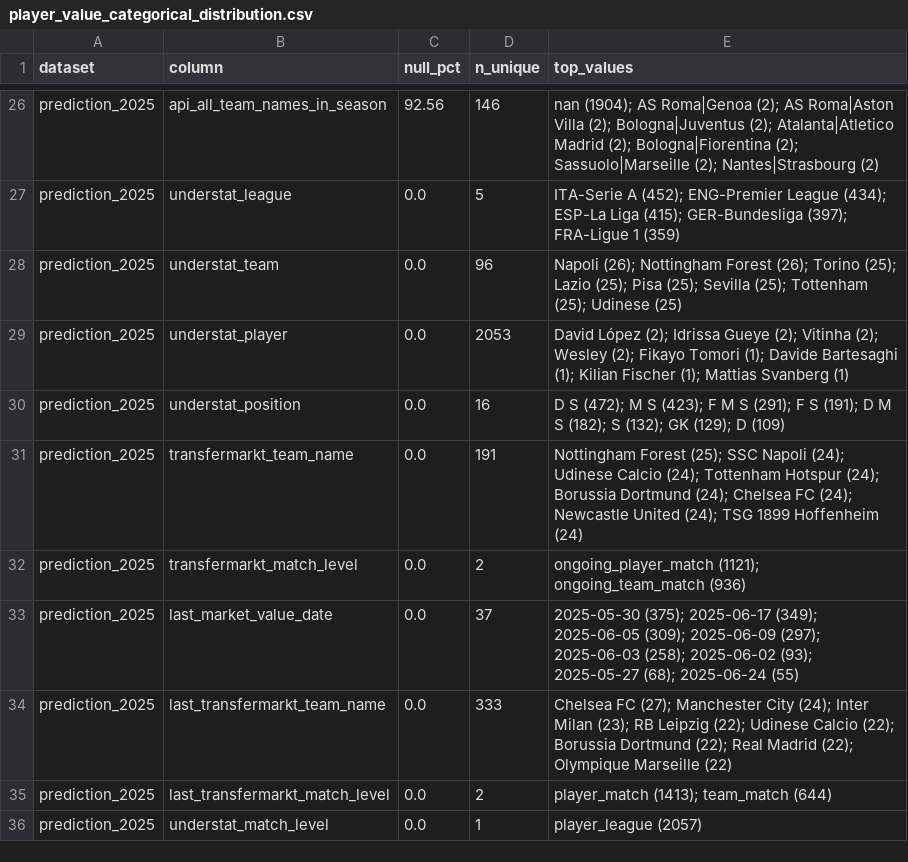
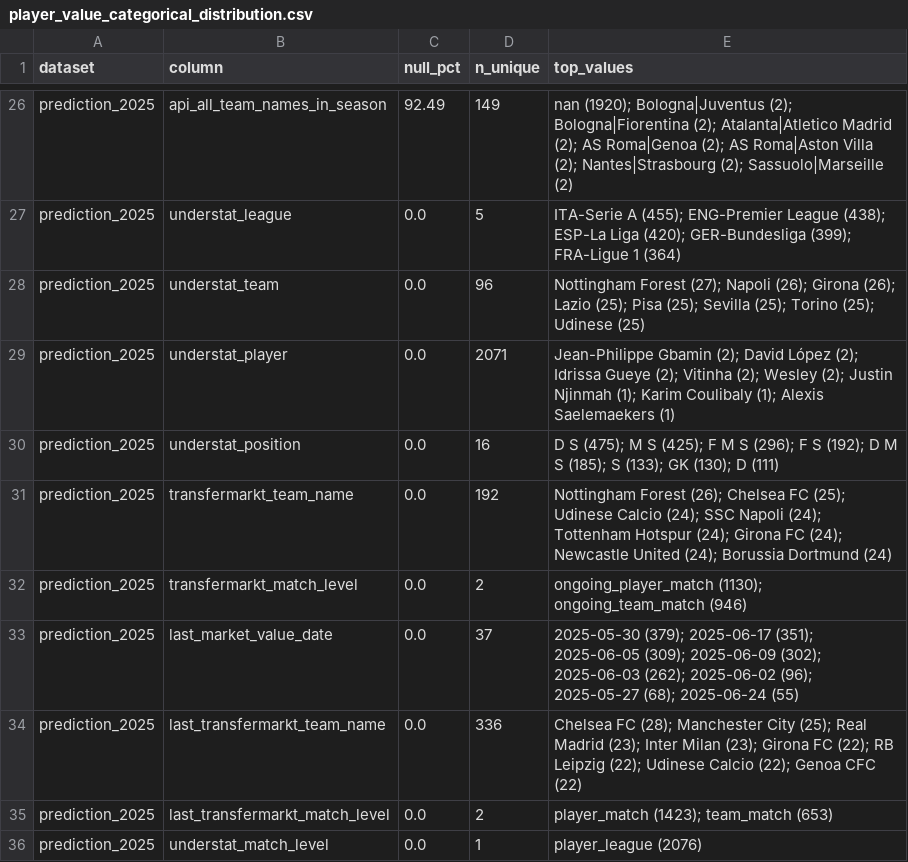
Before and after one commit to james-shan/football_player_market_value_app, a CSV file: notebooks/data/reports/player_value_categorical_distribution.csv, drawn as a sheet; only a part is shown, gaps mark what is left out; the diff covers the shown part only; the diff names each change by its address in the sheet, - before the commit and + after, or states it on an @@ line.

```diff
--- a/notebooks/data/reports/player_value_categorical_distribution.csv
+++ b/notebooks/data/reports/player_value_categorical_distribution.csv
-C26 (null_pct): 92.56
+C26 (null_pct): 92.49
-D26 (n_unique): 146
+D26 (n_unique): 149
-E26 (top_values): nan (1904); AS Roma|Genoa (2); AS Roma|Aston Villa (2); Bologna|Juventus (2); Atalanta|Atletico Madrid (2); Bologna|Fiorentina (2); Sassuolo|Marseille (2); Nantes|Strasbourg (2)
+E26 (top_values): nan (1920); Bologna|Juventus (2); Bologna|Fiorentina (2); Atalanta|Atletico Madrid (2); AS Roma|Genoa (2); AS Roma|Aston Villa (2); Nantes|Strasbourg (2); Sassuolo|Marseille (2)
-E27 (top_values): ITA-Serie A (452); ENG-Premier League (434); ESP-La Liga (415); GER-Bundesliga (397); FRA-Ligue 1 (359)
+E27 (top_values): ITA-Serie A (455); ENG-Premier League (438); ESP-La Liga (420); GER-Bundesliga (399); FRA-Ligue 1 (364)
-E28 (top_values): Napoli (26); Nottingham Forest (26); Torino (25); Lazio (25); Pisa (25); Sevilla (25); Tottenham (25); Udinese…
+E28 (top_values): Nottingham Forest (27); Napoli (26); Girona (26); Lazio (25); Pisa (25); Sevilla (25); Torino (25); Udinese…
-D29 (n_unique): 2053
+D29 (n_unique): 2071
-E29 (top_values): David López (2); Idrissa Gueye (2); Vitinha (2); Wesley (2); Fikayo Tomori (1); Davide Bartesaghi (1); Kilian Fischer (1); Mattias Svanberg (1)
+E29 (top_values): Jean-Philippe Gbamin (2); David López (2); Idrissa Gueye (2); Vitinha (2); Wesley (2); Justin Njinmah (1); Karim Coulibaly (1); Alexis Saelemaekers (1)
-E30 (top_values): D S (472); M S (423); F M S (291); F S (191); D M S (182); S (132); GK (129); D (109)
+E30 (top_values): D S (475); M S (425); F M S (296); F S (192); D M S (185); S (133); GK (130); D (111)
-D31 (n_unique): 191
+D31 (n_unique): 192
-E31 (top_values): Nottingham Forest (25); SSC Napoli (24); Udinese Calcio (24); Tottenham Hotspur (24); Borussia Dortmund (24); Chelsea FC (24); Newcastle United (24); TSG 1899 Hoffenheim (24)
+E31 (top_values): Nottingham Forest (26); Chelsea FC (25); Udinese Calcio (24); SSC Napoli (24); Tottenham Hotspur (24); Girona FC (24); Newcastle United (24); Borussia Dortmund (24)
-E32 (top_values): ongoing_player_match (1121); ongoing_team_match (936)
+E32 (top_values): ongoing_player_match (1130); ongoing_team_match (946)
-E33 (top_values): 2025-05-30 (375); 2025-06-17 (349); 2025-06-05 (309); 2025-06-09 (297); 2025-06-03 (258); 2025-06-02 (93); 2025-05-27 (68);…
+E33 (top_values): 2025-05-30 (379); 2025-06-17 (351); 2025-06-05 (309); 2025-06-09 (302); 2025-06-03 (262); 2025-06-02 (96); 2025-05-27 (68);…
-D34 (n_unique): 333
+D34 (n_unique): 336
-E34 (top_values): Chelsea FC (27); Manchester City (24); Inter Milan (23); RB Leipzig (22); Udinese Calcio (22); Borussia Dortmund (22); Real Madrid (22); Olympique Marseille (22)
+E34 (top_values): Chelsea FC (28); Manchester City (25); Real Madrid (23); Inter Milan (23); Girona FC (22); RB Leipzig (22); Udinese Calcio (22); Genoa CFC (22)
-E35 (top_values): player_match (1413); team_match (644)
+E35 (top_values): player_match (1423); team_match (653)
-E36 (top_values): player_league (2057)
+E36 (top_values): player_league (2076)
```
Also changed, not shown: 33 edited cells elsewhere in this file, data/merged/player_market_value_feature_importance_top10.csv, data/merged/player_market_value_model_comparison.csv, 9 other files.
